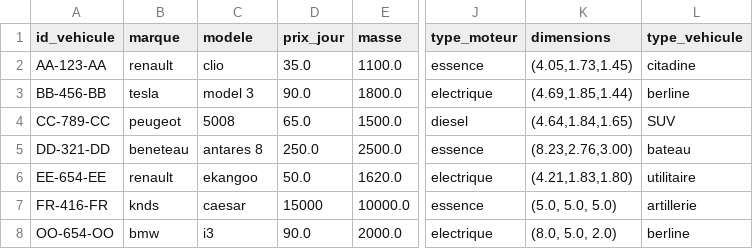
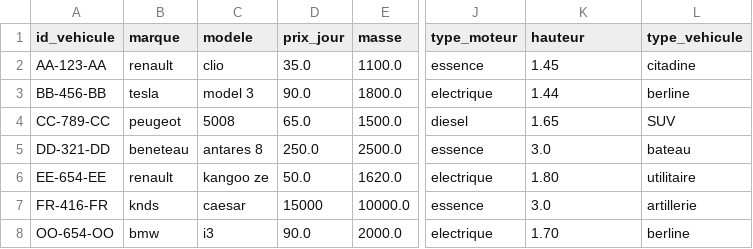
Before and after one commit to paulr04/projet_info_IA_PR, a CSV file: data/vehicules.csv, drawn as a sheet; only a part is shown, gaps mark what is left out; the diff names each change by its address in the sheet, - before the commit and + after, or states it on an @@ line.

```diff
--- a/data/vehicules.csv
+++ b/data/vehicules.csv
-K1: dimensions
+K1: hauteur
-K2 (hauteur): (4.05,1.73,1.45)
+K2 (hauteur): 1.45
-K3 (hauteur): (4.69,1.85,1.44)
+K3 (hauteur): 1.44
-K4 (hauteur): (4.64,1.84,1.65)
+K4 (hauteur): 1.65
-K5 (hauteur): (8.23,2.76,3.00)
+K5 (hauteur): 3.0
-C6 (modele): ekangoo
+C6 (modele): kangoo ze
-K6 (hauteur): (4.21,1.83,1.80)
+K6 (hauteur): 1.80
-K7 (hauteur): (5.0, 5.0, 5.0)
+K7 (hauteur): 3.0
-K8 (hauteur): (8.0, 5.0, 2.0)
+K8 (hauteur): 1.70
```
Also changed, not shown: 5 other files.
